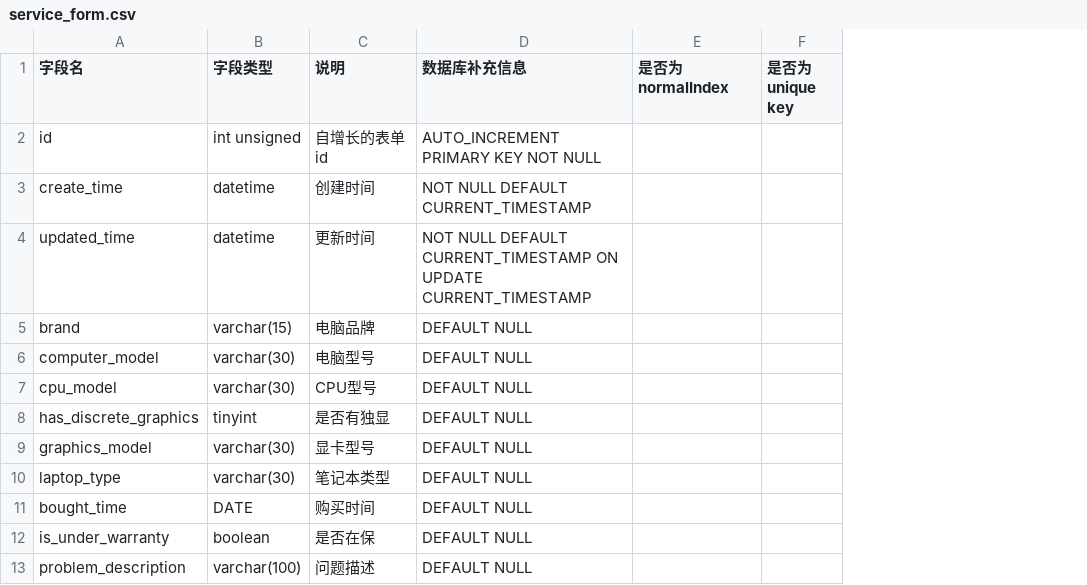
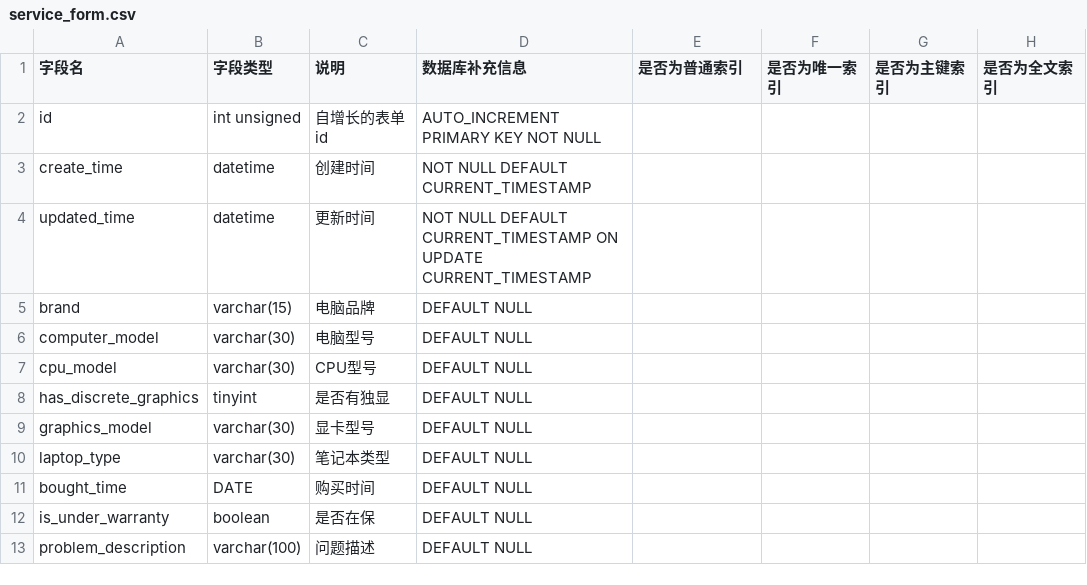
Before and after one commit to team-combinatorics/shuwashuwa-server, a CSV file: helpful_tools/database/csv/service_form.csv, drawn as a sheet; only a part is shown; removed rows and columns are numbered as before the commit, all else as after; the diff names each change by its address in the sheet, - before the commit and + after, or states it on an @@ line.

```diff
--- a/helpful_tools/database/csv/service_form.csv
+++ b/helpful_tools/database/csv/service_form.csv
-column F (是否为unique key), empty
+column F (是否为唯一索引), empty
+column G (是否为主键索引), empty
+column H (是否为全文索引), empty
-E1: 是否为normalIndex
+E1: 是否为普通索引
```
Also changed, not shown: helpful_tools/database/csv/activity_info.csv, helpful_tools/database/csv/user.csv, 1 other file.
